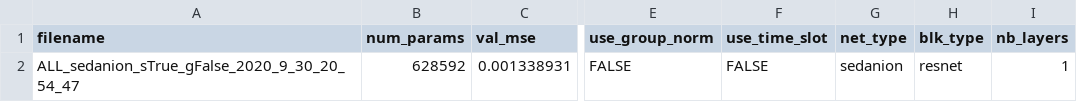
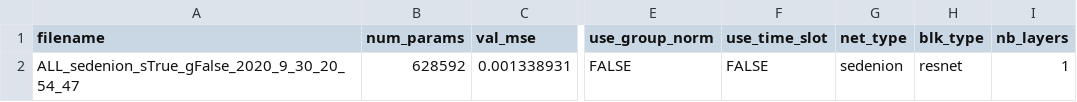
Before and after one commit to bojesomo/Traffic4Cast2020-Deep-Sedenion-Network, a CSV file: saved_models/SedenionReadMe.csv (was saved_models/SedanionReadMe.csv), drawn as a sheet; only a part is shown, gaps mark what is left out; the diff names each change by its address in the sheet, - before the commit and + after, or states it on an @@ line.

Commit message:
Update and rename SedanionReadMe.csv to SedenionReadMe.csv

```diff
--- a/saved_models/SedanionReadMe.csv
+++ b/saved_models/SedenionReadMe.csv
-A2 (filename): ALL_sedanion_sTrue_gFalse_2020_9_30_20_54_47
+A2 (filename): ALL_sedenion_sTrue_gFalse_2020_9_30_20_54_47
-G2 (net_type): sedanion
+G2 (net_type): sedenion
```
